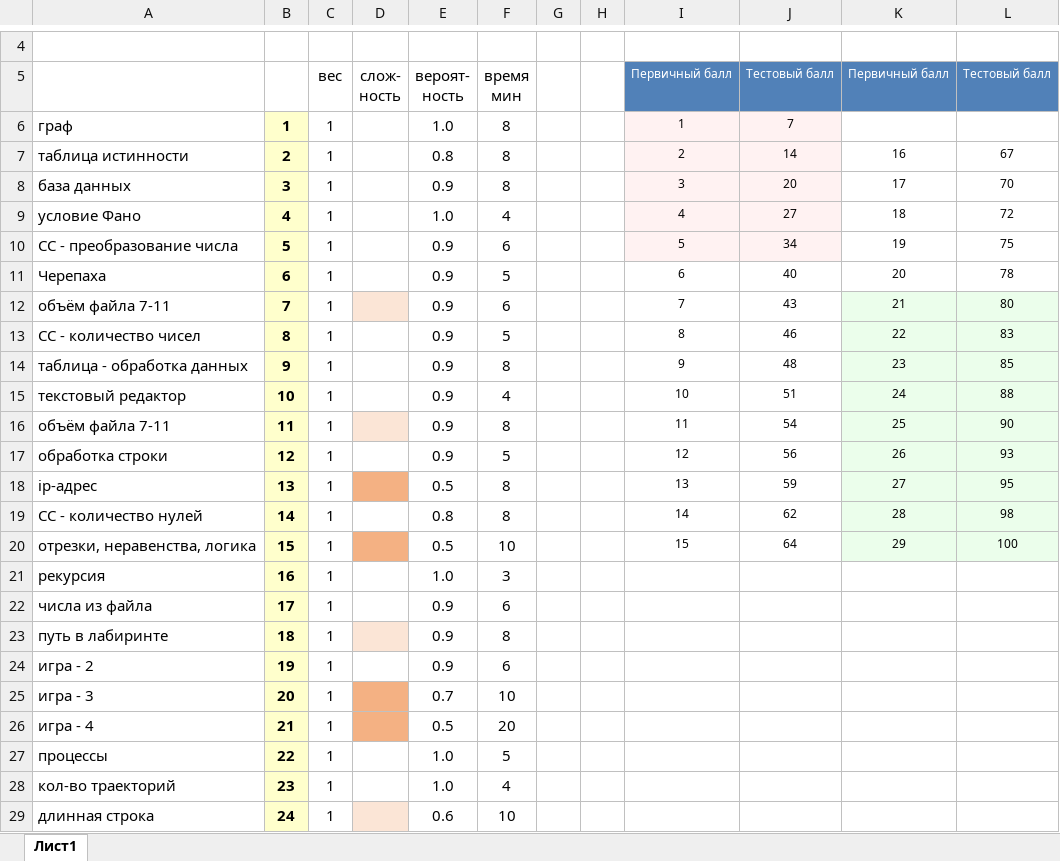
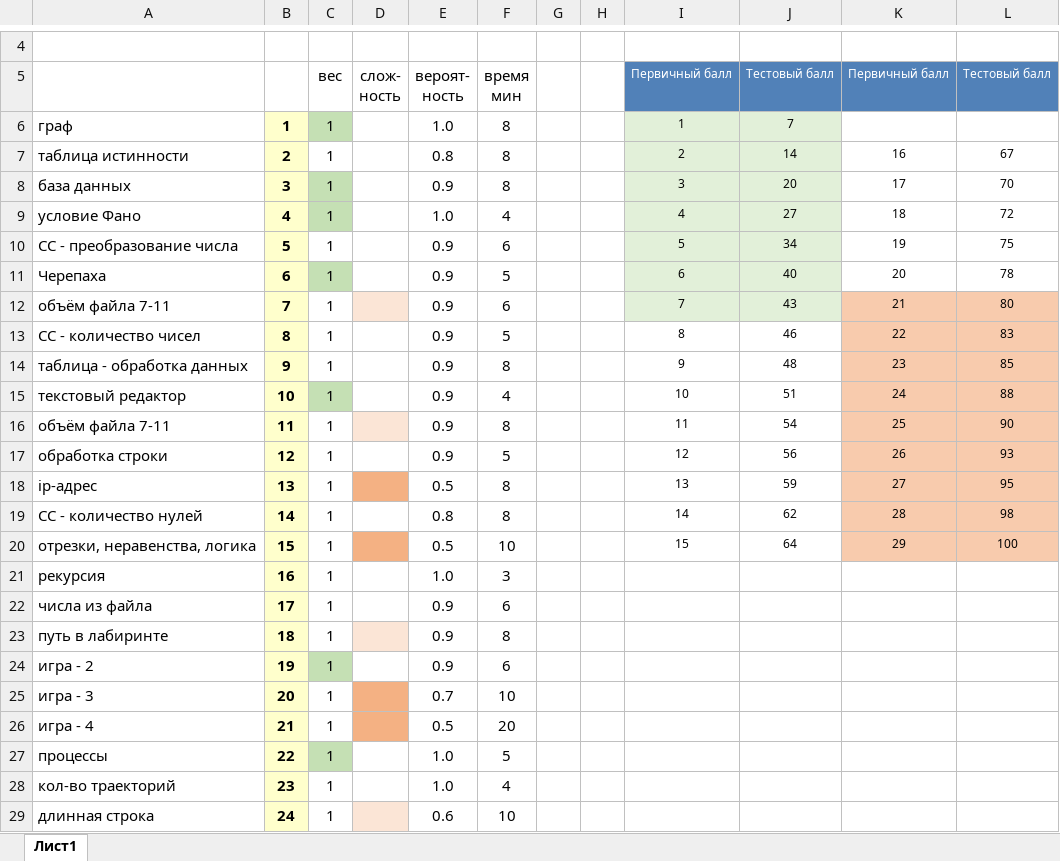
Before and after one commit to permCoding/ege-25, an Excel workbook: docs/scale-balls.xlsx, sheet Лист1, drawn as a sheet; only a part is shown, gaps mark what is left out; values as stored, in another font and other column widths than the file's, no borders; the diff names each change by its address in the sheet, - before the commit and + after, or states it on an @@ line.

```diff
--- a/docs/scale-balls.xlsx (sheet Лист1)
+++ b/docs/scale-balls.xlsx (sheet Лист1)
-C6 fill: none
+C6 fill: #C5E0B4
-I6:J10 fill: #FFF2F2
+I6:J10 fill: #E2F0D9
-C8:C9 fill: none
+C8:C9 fill: #C5E0B4
-C11 fill: none
+C11 fill: #C5E0B4
-I11:J12 fill: none
+I11:J12 fill: #E2F0D9
-K12:L20 fill: #EBFEEB
+K12:L20 fill: #F8CBAD
-C15 fill: none
+C15 fill: #C5E0B4
-C24 fill: none
+C24 fill: #C5E0B4
-C27 fill: none
+C27 fill: #C5E0B4
```
Also changed, not shown: 1 other file.
